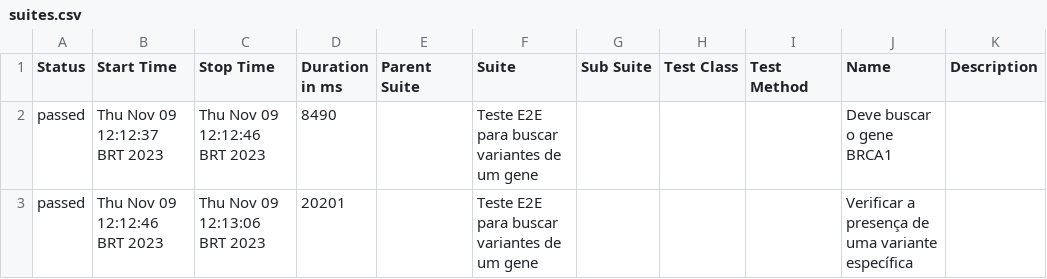
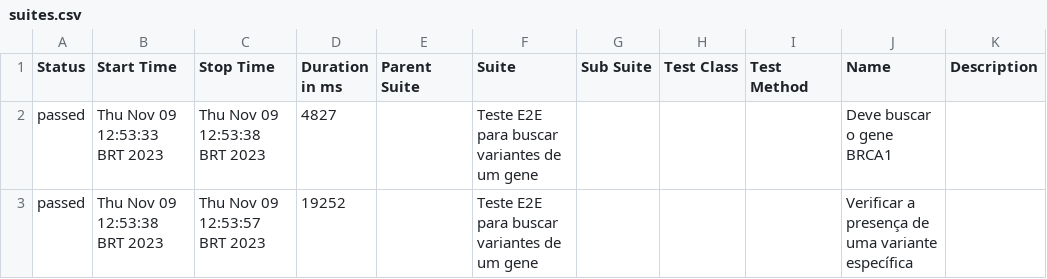
Before and after one commit to Slarissa17/cypress, a CSV file: allure-report/data/suites.csv, drawn as a sheet.

```diff
--- a/allure-report/data/suites.csv
+++ b/allure-report/data/suites.csv
@@ -1,3 +1,3 @@
 "Status","Start Time","Stop Time","Duration in ms","Parent Suite","Suite","Sub Suite","Test Class","Test Method","Name","Description"
-"passed","Thu Nov 09 12:12:37 BRT 2023","Thu Nov 09 12:12:46 BRT 2023","8490","","Teste E2E para buscar variantes de um gene","","","","Deve buscar o gene BRCA1",""
-"passed","Thu Nov 09 12:12:46 BRT 2023","Thu Nov 09 12:13:06 BRT 2023","20201","","Teste E2E para buscar variantes de um gene","","","","Verificar a presença de uma variante específica",""
+"passed","Thu Nov 09 12:53:33 BRT 2023","Thu Nov 09 12:53:38 BRT 2023","4827","","Teste E2E para buscar variantes de um gene","","","","Deve buscar o gene BRCA1",""
+"passed","Thu Nov 09 12:53:38 BRT 2023","Thu Nov 09 12:53:57 BRT 2023","19252","","Teste E2E para buscar variantes de um gene","","","","Verificar a presença de uma variante específica",""
```
Also changed, not shown: 26 other files.
